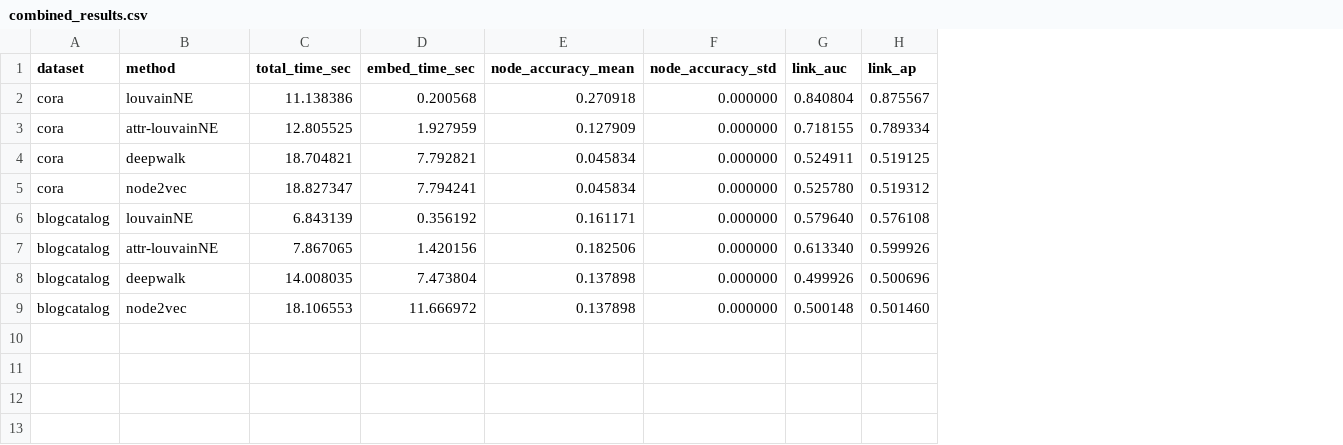
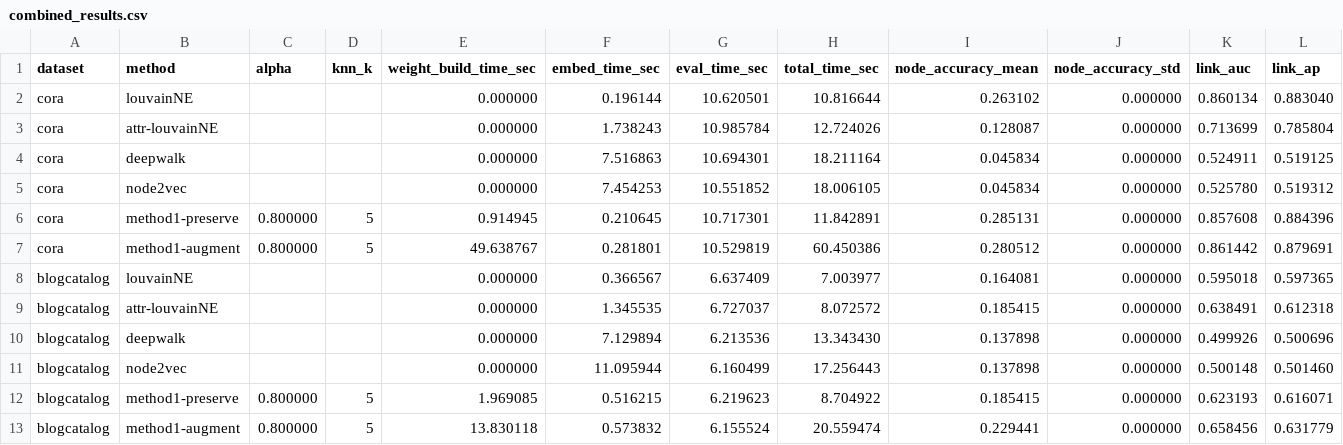
Before and after one commit to Saurav1375/UGQ301-Louvain-Algo-for-Attributal-Graph, a CSV file: runs_real/figures/combined_results.csv, drawn as a sheet; only a part is shown; removed rows and columns are numbered as before the commit, all else as after; rows hold the shown columns only; the diff names each change by its address in the sheet, - before the commit and + after, or states it on an @@ line.

```diff
--- a/runs_real/figures/combined_results.csv
+++ b/runs_real/figures/combined_results.csv
-column C (total_time_sec), rows 2-5: 11.138386 | 12.805525 | 18.704821 | 18.827347; rows 8-9: 14.008035 | 18.106553
+column C (alpha), empty
+column D (knn_k), empty
+column E (weight_build_time_sec), rows 2-5: all 0.000000; rows 10-11: 0.000000 | 0.000000
+column G (eval_time_sec), rows 2-5: 10.620501 | 10.985784 | 10.694301 | 10.551852; rows 10-11: 6.213536 | 6.160499
+column H (total_time_sec), rows 2-5: 10.816644 | 12.724026 | 18.211164 | 18.006105; rows 10-11: 13.343430 | 17.256443
-F2 (embed_time_sec): 0.200568
+F2 (embed_time_sec): 0.196144
-I2 (node_accuracy_mean): 0.270918
+I2 (node_accuracy_mean): 0.263102
-K2 (link_auc): 0.840804
+K2 (link_auc): 0.860134
-L2 (link_ap): 0.875567
+L2 (link_ap): 0.883040
-F3 (embed_time_sec): 1.927959
+F3 (embed_time_sec): 1.738243
-I3 (node_accuracy_mean): 0.127909
+I3 (node_accuracy_mean): 0.128087
-K3 (link_auc): 0.718155
+K3 (link_auc): 0.713699
-L3 (link_ap): 0.789334
+L3 (link_ap): 0.785804
-F4 (embed_time_sec): 7.792821
+F4 (embed_time_sec): 7.516863
-F5 (embed_time_sec): 7.794241
+F5 (embed_time_sec): 7.454253
-row 6: blogcatalog | louvainNE | 6.843139 | 0.356192 | 0.161171 | 0.000000 | 0.579640 | 0.576108
-row 7: blogcatalog | attr-louvainNE | 7.867065 | 1.420156 | 0.182506 | 0.000000 | 0.613340 | 0.599926
+row 6: cora | method1-preserve | 0.800000 | 5 | 0.914945 | 0.210645 | 10.717301 | 11.842891 | 0.285131 | 0.000000 | 0.857608 | 0.884396
+row 7: cora | method1-augment | 0.800000 | 5 | 49.638767 | 0.281801 | 10.529819 | 60.450386 | 0.280512 | 0.000000 | 0.861442 | 0.879691
+row 8: blogcatalog | louvainNE |  |  | 0.000000 | 0.366567 | 6.637409 | 7.003977 | 0.164081 | 0.000000 | 0.595018 | 0.597365
+row 9: blogcatalog | attr-louvainNE |  |  | 0.000000 | 1.345535 | 6.727037 | 8.072572 | 0.185415 | 0.000000 | 0.638491 | 0.612318
-F10 (embed_time_sec): 7.473804
+F10 (embed_time_sec): 7.129894
-F11 (embed_time_sec): 11.666972
+F11 (embed_time_sec): 11.095944
+row 12: blogcatalog | method1-preserve | 0.800000 | 5 | 1.969085 | 0.516215 | 6.219623 | 8.704922 | 0.185415 | 0.000000 | 0.623193 | 0.616071
+row 13: blogcatalog | method1-augment | 0.800000 | 5 | 13.830118 | 0.573832 | 6.155524 | 20.559474 | 0.229441 | 0.000000 | 0.658456 | 0.631779
```
Also changed, not shown: runs_real/benchmark_results.csv, runs_real/blogcatalog/results.csv, 16 other files.
